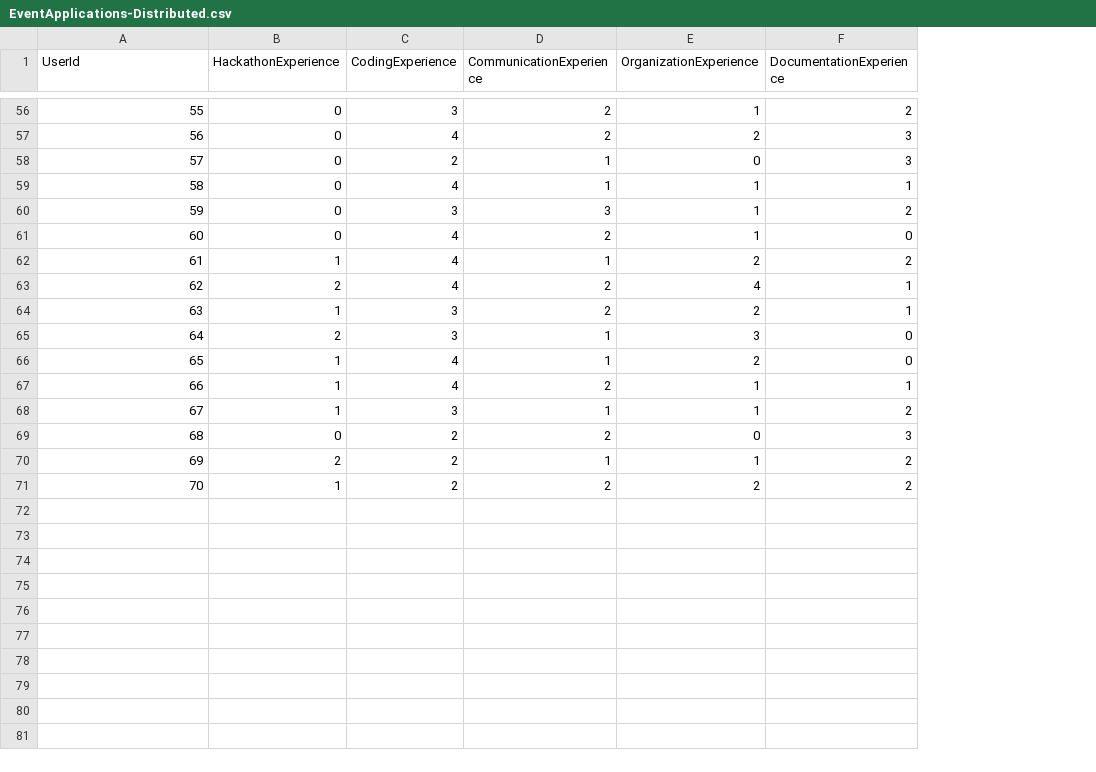
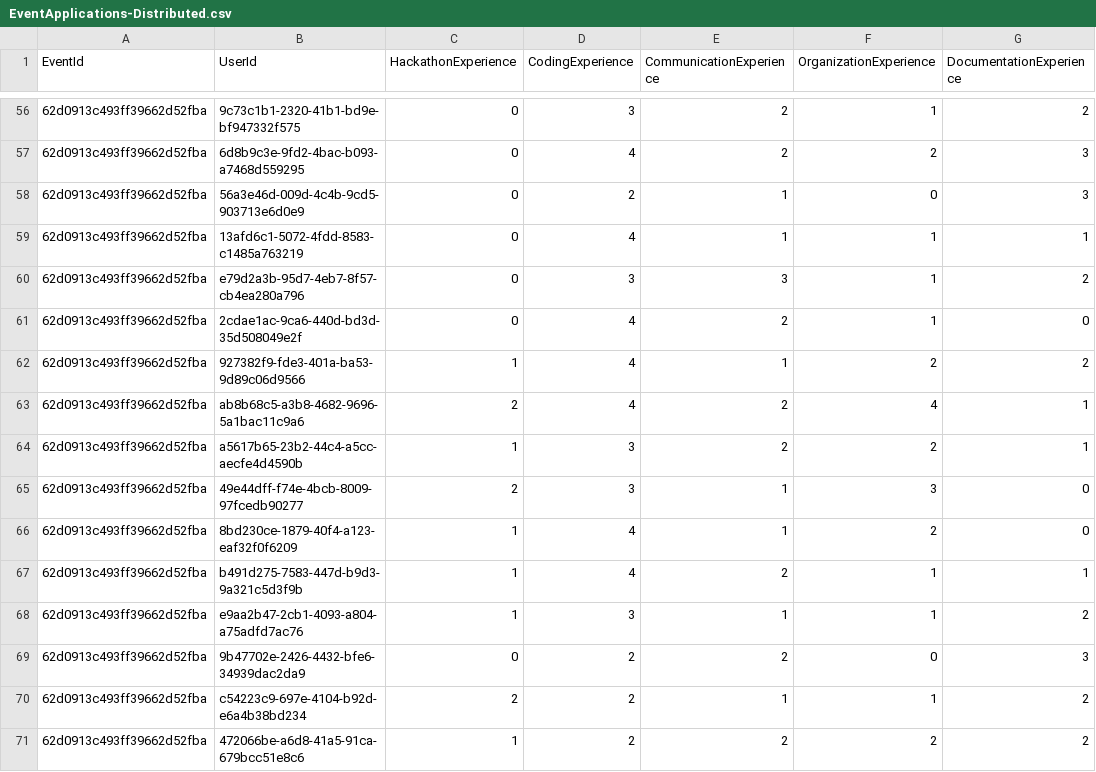
Before and after one commit to chriswblake/osu-bh-hackathon-webapp, a CSV file: HackathonWebAppTests/Models/SampleData/EventApplications-Distributed.csv, drawn as a sheet; only a part is shown, gaps mark what is left out; addresses are those after the commit; the diff covers the shown part only; the diff names each change by its address in the sheet, - before the commit and + after, or states it on an @@ line.

Commit message:
Added event id and user ids to sample dataset for event applications

```diff
--- a/HackathonWebAppTests/Models/SampleData/EventApplications-Distributed.csv
+++ b/HackathonWebAppTests/Models/SampleData/EventApplications-Distributed.csv
+column A (EventId), rows 56-71: all 62d0913c493ff39662d52fba
-B56 (UserId): 55
+B56 (UserId): 9c73c1b1-2320-41b1-bd9e-bf947332f575
-B57 (UserId): 56
+B57 (UserId): 6d8b9c3e-9fd2-4bac-b093-a7468d559295
-B58 (UserId): 57
+B58 (UserId): 56a3e46d-009d-4c4b-9cd5-903713e6d0e9
-B59 (UserId): 58
+B59 (UserId): 13afd6c1-5072-4fdd-8583-c1485a763219
-B60 (UserId): 59
+B60 (UserId): e79d2a3b-95d7-4eb7-8f57-cb4ea280a796
-B61 (UserId): 60
+B61 (UserId): 2cdae1ac-9ca6-440d-bd3d-35d508049e2f
-B62 (UserId): 61
+B62 (UserId): 927382f9-fde3-401a-ba53-9d89c06d9566
-B63 (UserId): 62
+B63 (UserId): ab8b68c5-a3b8-4682-9696-5a1bac11c9a6
-B64 (UserId): 63
+B64 (UserId): a5617b65-23b2-44c4-a5cc-aecfe4d4590b
-B65 (UserId): 64
+B65 (UserId): 49e44dff-f74e-4bcb-8009-97fcedb90277
-B66 (UserId): 65
+B66 (UserId): 8bd230ce-1879-40f4-a123-eaf32f0f6209
-B67 (UserId): 66
+B67 (UserId): b491d275-7583-447d-b9d3-9a321c5d3f9b
-B68 (UserId): 67
+B68 (UserId): e9aa2b47-2cb1-4093-a804-a75adfd7ac76
-B69 (UserId): 68
+B69 (UserId): 9b47702e-2426-4432-bfe6-34939dac2da9
-B70 (UserId): 69
+B70 (UserId): c54223c9-697e-4104-b92d-e6a4b38bd234
-B71 (UserId): 70
+B71 (UserId): 472066be-a6d8-41a5-91ca-679bcc51e8c6
```
Also changed, not shown: 54 edited cells elsewhere in this file, 4 other files.
